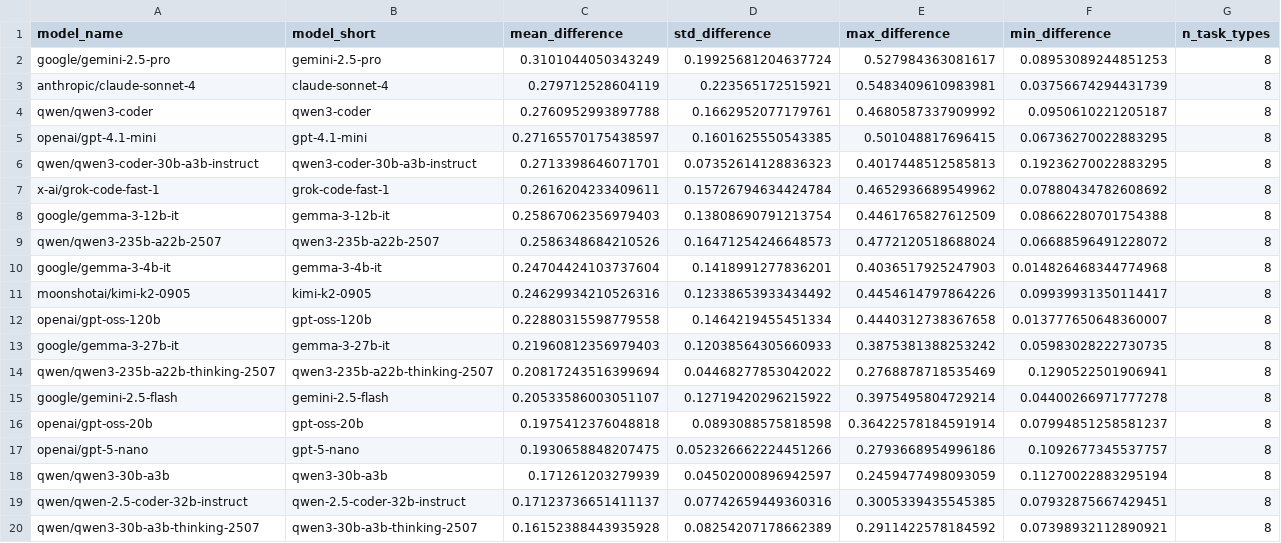
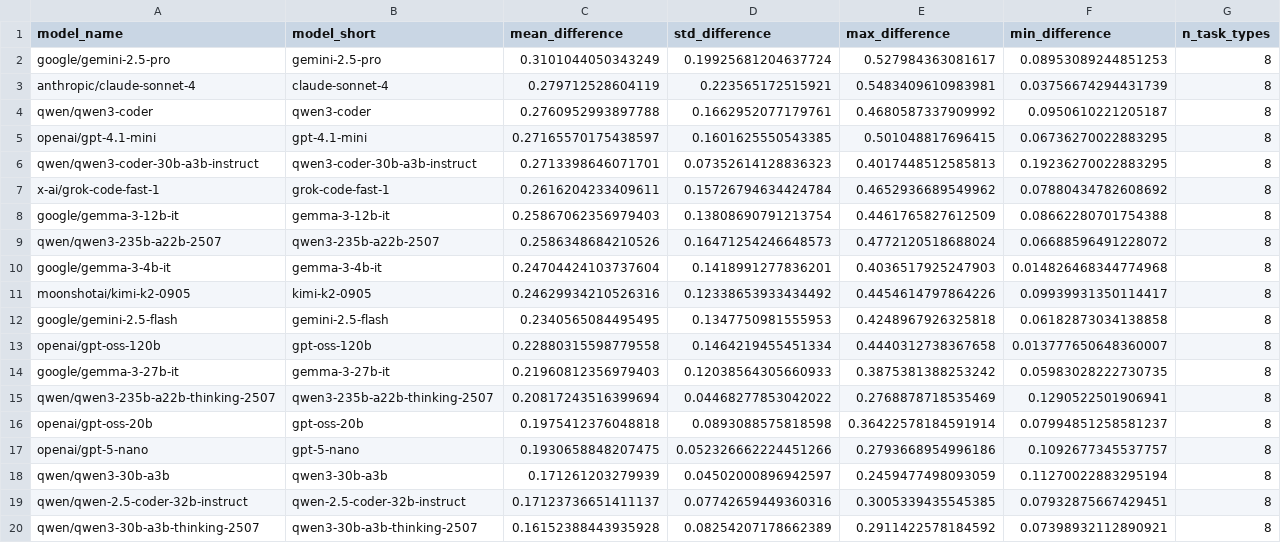
Before and after one commit to ChadiHelwe/reviseqa, a CSV file: analysis_output/model_summary_stats.csv, drawn as a sheet.

```diff
--- a/analysis_output/model_summary_stats.csv
+++ b/analysis_output/model_summary_stats.csv
@@ -11,2 +11,3 @@ google/gemma-3-4b-it,gemma-3-4b-it,0.24704424103737604,0.1418991277836201,0.4036
 moonshotai/kimi-k2-0905,kimi-k2-0905,0.24629934210526316,0.12338653933434492,0.4454614797864226,0.09939931350114417,8
+google/gemini-2.5-flash,gemini-2.5-flash,0.2340565084495495,0.1347750981555953,0.4248967926325818,0.06182873034138858,8
 openai/gpt-oss-120b,gpt-oss-120b,0.22880315598779558,0.1464219455451334,0.4440312738367658,0.013777650648360007,8
@@ -14,3 +15,2 @@ google/gemma-3-27b-it,gemma-3-27b-it,0.21960812356979403,0.12038564305660933,0.3
 qwen/qwen3-235b-a22b-thinking-2507,qwen3-235b-a22b-thinking-2507,0.20817243516399694,0.04468277853042022,0.2768878718535469,0.1290522501906941,8
-google/gemini-2.5-flash,gemini-2.5-flash,0.20533586003051107,0.12719420296215922,0.3975495804729214,0.04400266971777278,8
 openai/gpt-oss-20b,gpt-oss-20b,0.1975412376048818,0.0893088575818598,0.36422578184591914,0.07994851258581237,8
```
Also changed, not shown: analysis_output/detailed_accuracy_stats.csv, 43 other files.
